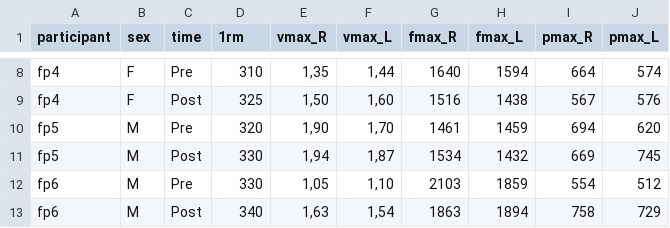
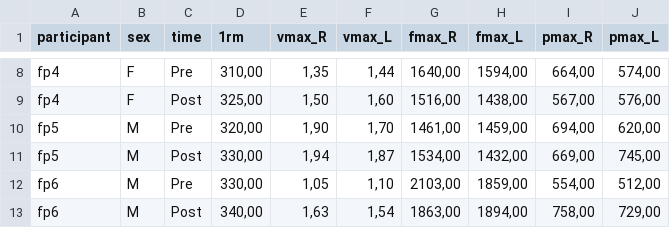
Before and after one commit to PernilleBr/IDR4000x, a CSV file: keisertest.csv, drawn as a sheet; only a part is shown, gaps mark what is left out; the diff covers the shown part only; the diff names each change by its address in the sheet, - before the commit and + after, or states it on an @@ line.

```diff
--- a/keisertest.csv
+++ b/keisertest.csv
-D8 (1rm): 310
+D8 (1rm): 310,00
-G8 (fmax_R): 1640
+G8 (fmax_R): 1640,00
-H8 (fmax_L): 1594
+H8 (fmax_L): 1594,00
-I8 (pmax_R): 664
+I8 (pmax_R): 664,00
-J8 (pmax_L): 574
+J8 (pmax_L): 574,00
-D9 (1rm): 325
+D9 (1rm): 325,00
-G9 (fmax_R): 1516
+G9 (fmax_R): 1516,00
-H9 (fmax_L): 1438
+H9 (fmax_L): 1438,00
-I9 (pmax_R): 567
+I9 (pmax_R): 567,00
-J9 (pmax_L): 576
+J9 (pmax_L): 576,00
-D10 (1rm): 320
+D10 (1rm): 320,00
-G10 (fmax_R): 1461
+G10 (fmax_R): 1461,00
-H10 (fmax_L): 1459
+H10 (fmax_L): 1459,00
-I10 (pmax_R): 694
+I10 (pmax_R): 694,00
-J10 (pmax_L): 620
+J10 (pmax_L): 620,00
-D11:D12 (1rm): 330
+D11:D12 (1rm): 330,00
-G11 (fmax_R): 1534
+G11 (fmax_R): 1534,00
-H11 (fmax_L): 1432
+H11 (fmax_L): 1432,00
-I11 (pmax_R): 669
+I11 (pmax_R): 669,00
-J11 (pmax_L): 745
+J11 (pmax_L): 745,00
-G12 (fmax_R): 2103
+G12 (fmax_R): 2103,00
-H12 (fmax_L): 1859
+H12 (fmax_L): 1859,00
-I12 (pmax_R): 554
+I12 (pmax_R): 554,00
-J12 (pmax_L): 512
+J12 (pmax_L): 512,00
-D13 (1rm): 340
+D13 (1rm): 340,00
-G13 (fmax_R): 1863
+G13 (fmax_R): 1863,00
-H13 (fmax_L): 1894
+H13 (fmax_L): 1894,00
-I13 (pmax_R): 758
+I13 (pmax_R): 758,00
-J13 (pmax_L): 729
+J13 (pmax_L): 729,00
```
Also changed, not shown: 60 edited cells elsewhere in this file.
